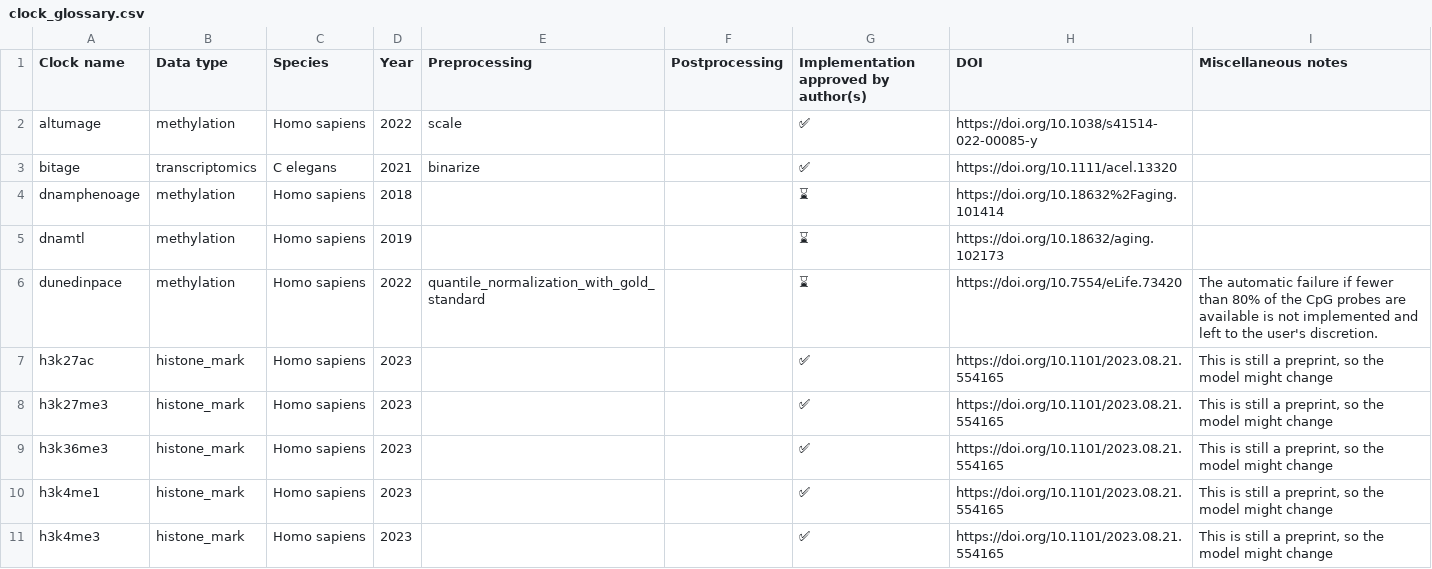
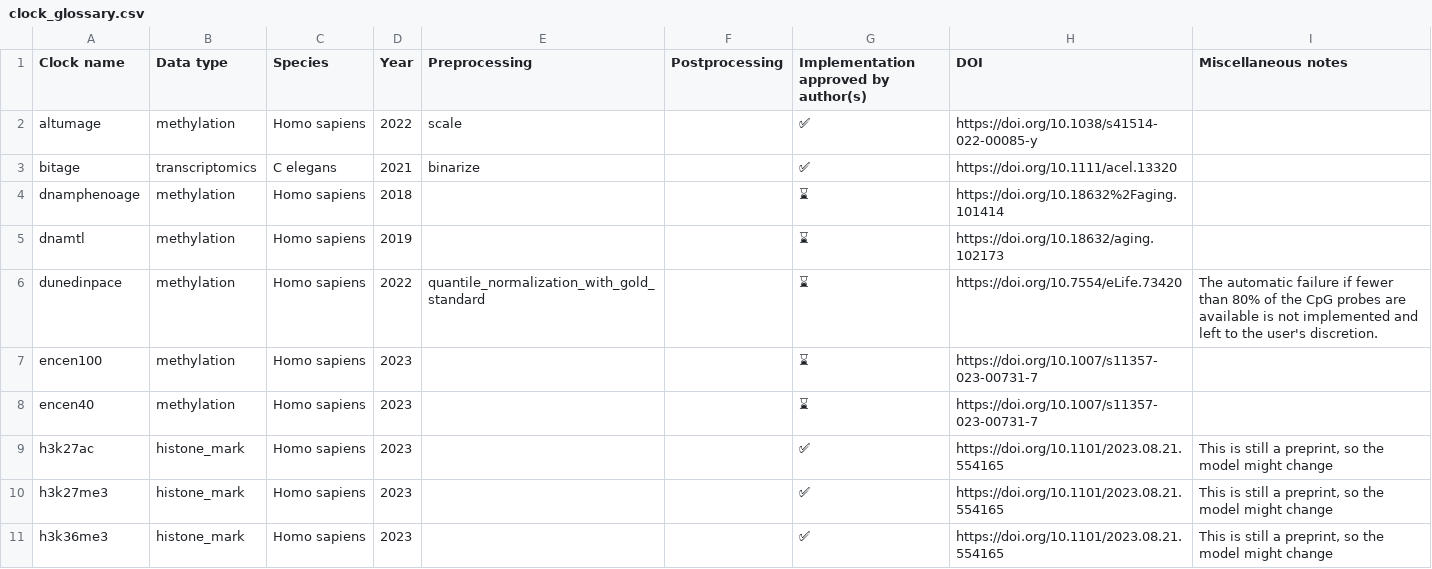
Before and after one commit to rsinghlab/pyaging, a CSV file: docs/_static/clock_glossary.csv, drawn as a sheet; only a part is shown; the shorter side is filled out with more unchanged rows.

Commit message:
added centenarian clocks

```diff
--- a/docs/_static/clock_glossary.csv
+++ b/docs/_static/clock_glossary.csv
@@ -6,2 +6,4 @@ dnamtl,methylation,Homo sapiens,2019,,,⌛,https://doi.org/10.18632/aging.102173
 dunedinpace,methylation,Homo sapiens,2022,quantile_normalization_with_gold_standard,,⌛,https://doi.org/10.7554/eLife.73420,The automatic failure if fewer than 80% of the CpG probes are available is not implemented and left to the user's discretion.
+encen100,methylation,Homo sapiens,2023,,,⌛,https://doi.org/10.1007/s11357-023-00731-7,
+encen40,methylation,Homo sapiens,2023,,,⌛,https://doi.org/10.1007/s11357-023-00731-7,
 h3k27ac,histone_mark,Homo sapiens,2023,,,✅,https://doi.org/10.1101/2023.08.21.554165,"This is still a preprint, so the model might change"
```
Also changed, not shown: 4 other files.
